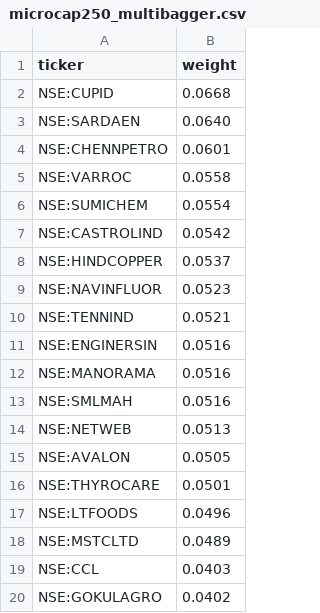
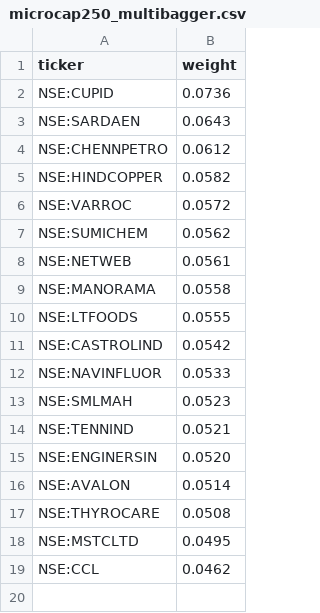
Before and after one commit to raghavkgarg/mycase, a CSV file: data/candidates/index_picks/microcap250_multibagger.csv, drawn as a sheet.

```diff
--- a/data/candidates/index_picks/microcap250_multibagger.csv
+++ b/data/candidates/index_picks/microcap250_multibagger.csv
@@ -1,20 +1,19 @@
 ticker,weight
-NSE:CUPID,0.0668
-NSE:SARDAEN,0.0640
-NSE:CHENNPETRO,0.0601
-NSE:VARROC,0.0558
-NSE:SUMICHEM,0.0554
+NSE:CUPID,0.0736
+NSE:SARDAEN,0.0643
+NSE:CHENNPETRO,0.0612
+NSE:HINDCOPPER,0.0582
+NSE:VARROC,0.0572
+NSE:SUMICHEM,0.0562
+NSE:NETWEB,0.0561
+NSE:MANORAMA,0.0558
+NSE:LTFOODS,0.0555
 NSE:CASTROLIND,0.0542
-NSE:HINDCOPPER,0.0537
-NSE:NAVINFLUOR,0.0523
+NSE:NAVINFLUOR,0.0533
+NSE:SMLMAH,0.0523
 NSE:TENNIND,0.0521
-NSE:ENGINERSIN,0.0516
-NSE:MANORAMA,0.0516
-NSE:SMLMAH,0.0516
-NSE:NETWEB,0.0513
-NSE:AVALON,0.0505
-NSE:THYROCARE,0.0501
-NSE:LTFOODS,0.0496
-NSE:MSTCLTD,0.0489
-NSE:CCL,0.0403
-NSE:GOKULAGRO,0.0402
+NSE:ENGINERSIN,0.0520
+NSE:AVALON,0.0514
+NSE:THYROCARE,0.0508
+NSE:MSTCLTD,0.0495
+NSE:CCL,0.0462
```
Also changed, not shown: data/candidates/index_picks/small250_multibagger.csv, data/microsmall.csv, 45 other files.
